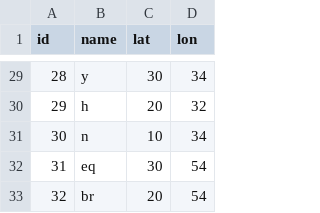
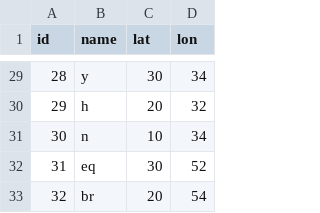
Before and after one commit to binarybottle/typing-data, a CSV file: locations-32keys-staggered.csv, drawn as a sheet; only a part is shown, gaps mark what is left out.

Commit message:
Update locations-32keys-staggered.csv

```diff
--- a/locations-32keys-staggered.csv
+++ b/locations-32keys-staggered.csv
@@ -31,3 +31,3 @@ id,name,lat,lon
 30, n,   10, 34
-31, eq, 30, 54
+31, eq, 30, 52
 32, br, 20, 54
```
